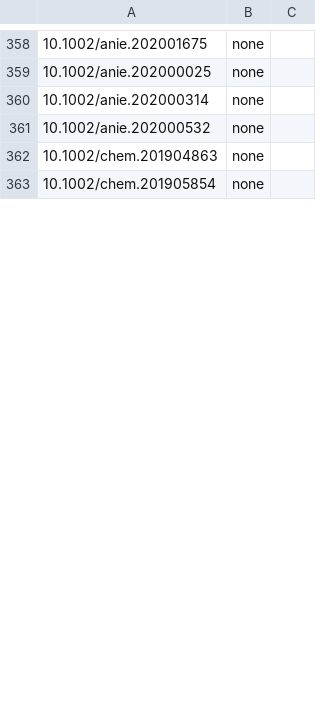
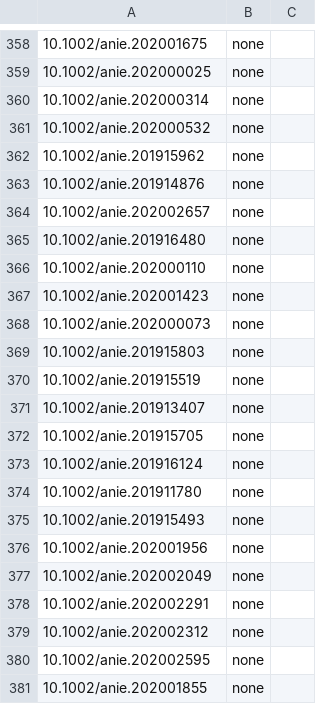
Before and after one commit to supersciencegrl/easy-wiley, a CSV file: chemeurj_old.csv, drawn as a sheet; only a part is shown, gaps mark what is left out; the diff covers the shown part only.

```diff
--- a/chemeurj_old.csv
+++ b/chemeurj_old.csv
@@ -361,3 +361,21 @@
 10.1002/anie.202000532,none
-10.1002/chem.201904863,none
-10.1002/chem.201905854,none
+10.1002/anie.201915962,none
+10.1002/anie.201914876,none
+10.1002/anie.202002657,none
+10.1002/anie.201916480,none
+10.1002/anie.202000110,none
+10.1002/anie.202001423,none
+10.1002/anie.202000073,none
+10.1002/anie.201915803,none
+10.1002/anie.201915519,none
+10.1002/anie.201913407,none
+10.1002/anie.201915705,none
+10.1002/anie.201916124,none
+10.1002/anie.201911780,none
+10.1002/anie.201915493,none
+10.1002/anie.202001956,none
+10.1002/anie.202002049,none
+10.1002/anie.202002291,none
+10.1002/anie.202002312,none
+10.1002/anie.202002595,none
+10.1002/anie.202001855,none
```
Also changed, not shown: 40 added rows, 11 removed rows, 22 moved rows and 11 edited cells elsewhere in this file, acie_old.csv, advsynthcatal_old.csv, 2 other files.
